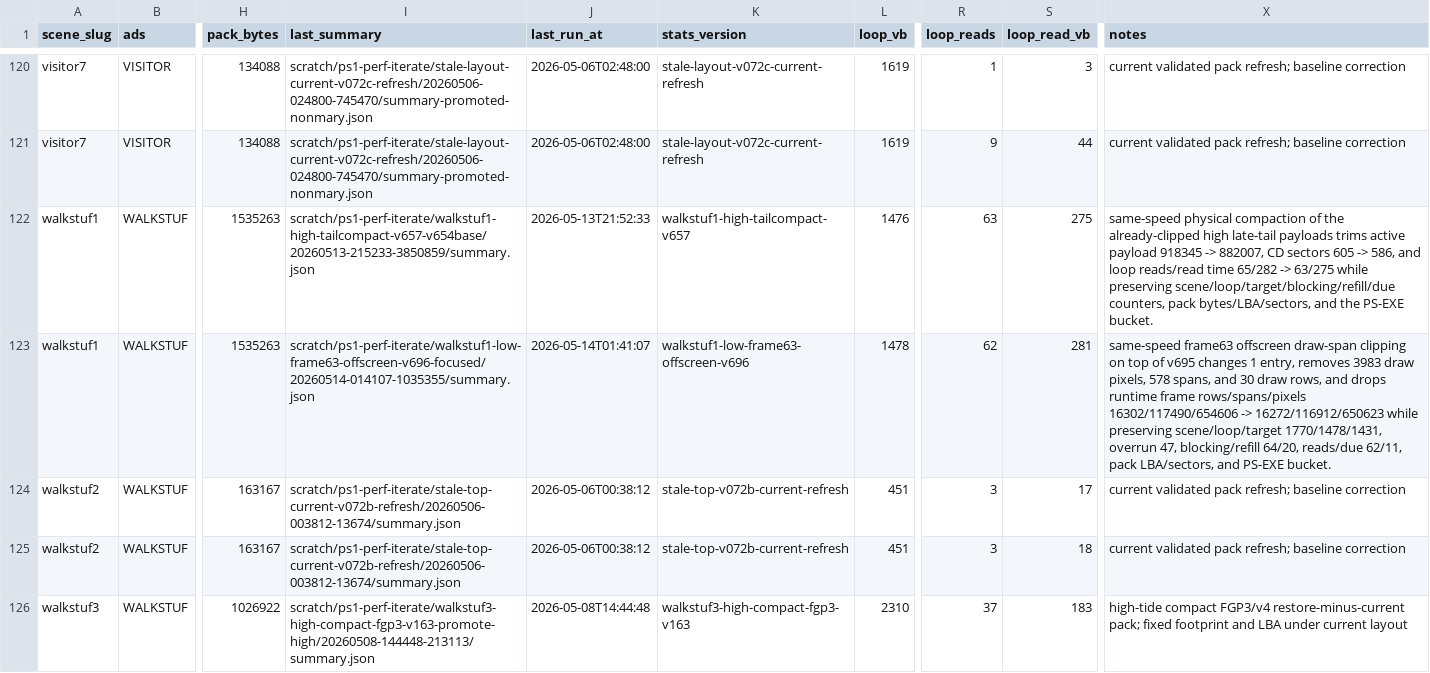
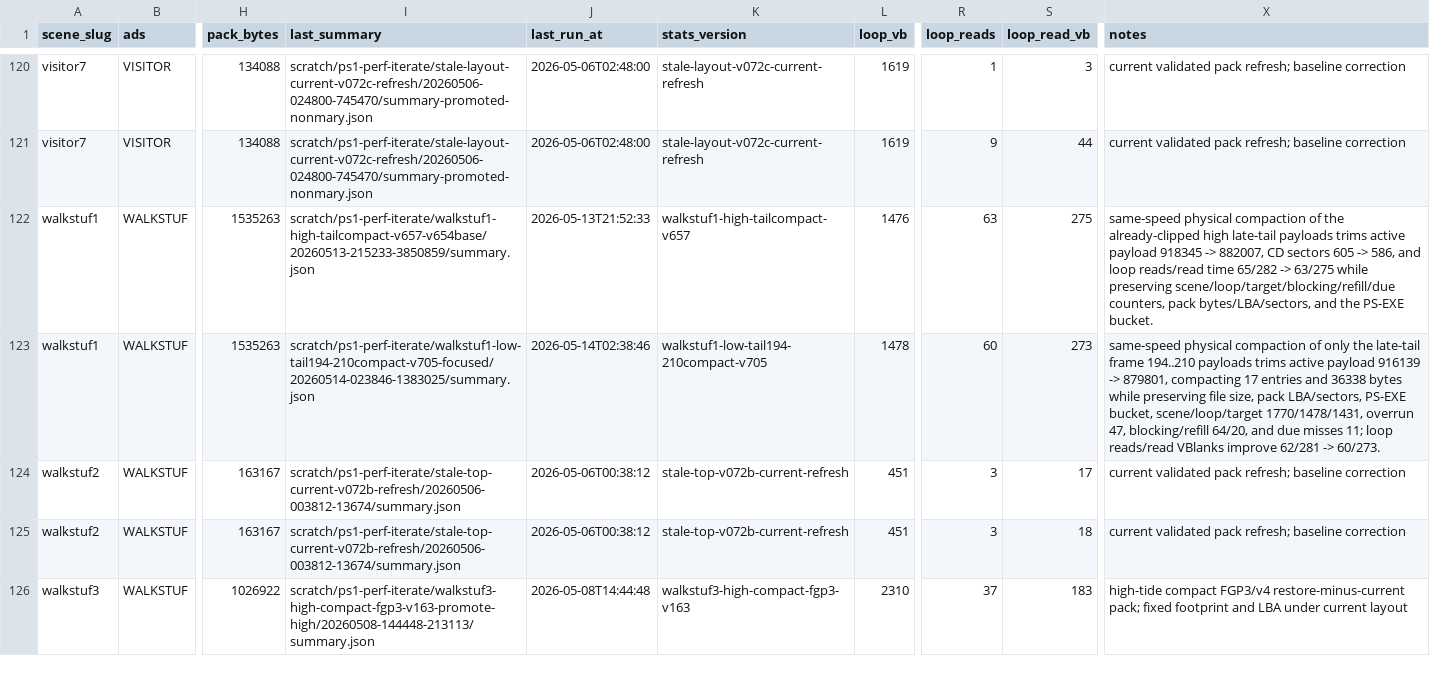
Before and after one commit to huntergdavis/johnny-castaway-ps1, a CSV file: docs/ps1/performance-scene-matrix.csv, drawn as a sheet; only a part is shown, gaps mark what is left out; the diff names each change by its address in the sheet, - before the commit and + after, or states it on an @@ line.

Commit message:
ps1: compact walkstuf1 low late-tail payloads

```diff
--- a/docs/ps1/performance-scene-matrix.csv
+++ b/docs/ps1/performance-scene-matrix.csv
-I123 (last_summary): scratch/ps1-perf-iterate/walkstuf1-low-frame63-offscreen-v696-focused/20260514-014107-1035355/summary.json
+I123 (last_summary): scratch/ps1-perf-iterate/walkstuf1-low-tail194-210compact-v705-focused/20260514-023846-1383025/summary.json
-J123 (last_run_at): 2026-05-14T01:41:07
+J123 (last_run_at): 2026-05-14T02:38:46
-K123 (stats_version): walkstuf1-low-frame63-offscreen-v696
+K123 (stats_version): walkstuf1-low-tail194-210compact-v705
-R123 (loop_reads): 62
+R123 (loop_reads): 60
-S123 (loop_read_vb): 281
+S123 (loop_read_vb): 273
-X123 (notes): same-speed frame63 offscreen draw-span clipping on top of v695 changes 1 entry, removes 3983 draw pixels, 578 spans, and 30 draw rows, and drops runtime frame rows/spans/pixels 16302/117490/654606 -> 16272/116912/650623 while preserving scene/loop/target 1770/1478/1431, overrun 47, blocking/refill 64/20, reads/due 62/11, pack LBA/sectors, and PS-EXE bucket.
+X123 (notes): same-speed physical compaction of only the late-tail frame 194..210 payloads trims active payload 916139 -> 879801, compacting 17 entries and 36338 bytes while preserving file size, pack LBA/sectors, PS-EXE bucket, scene/loop/target 1770/1478/1431, overrun 47, blocking/refill 64/20, and due misses 11; loop reads/read VBlanks improve 62/281 -> 60/273.
```
Also changed, not shown: docs/ps1/performance-preprocess-opportunities.csv, 17 other files.
